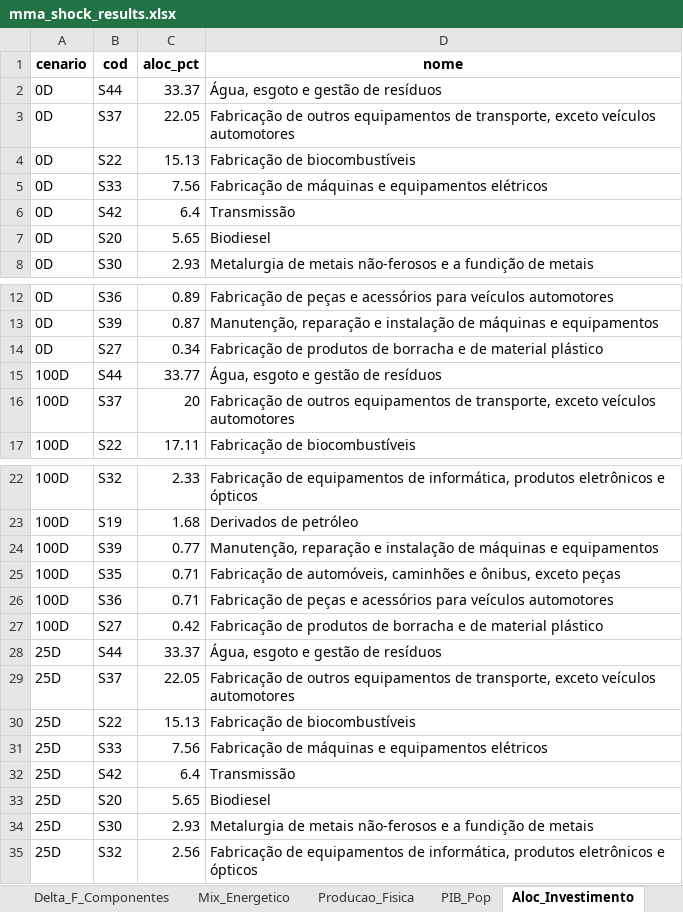
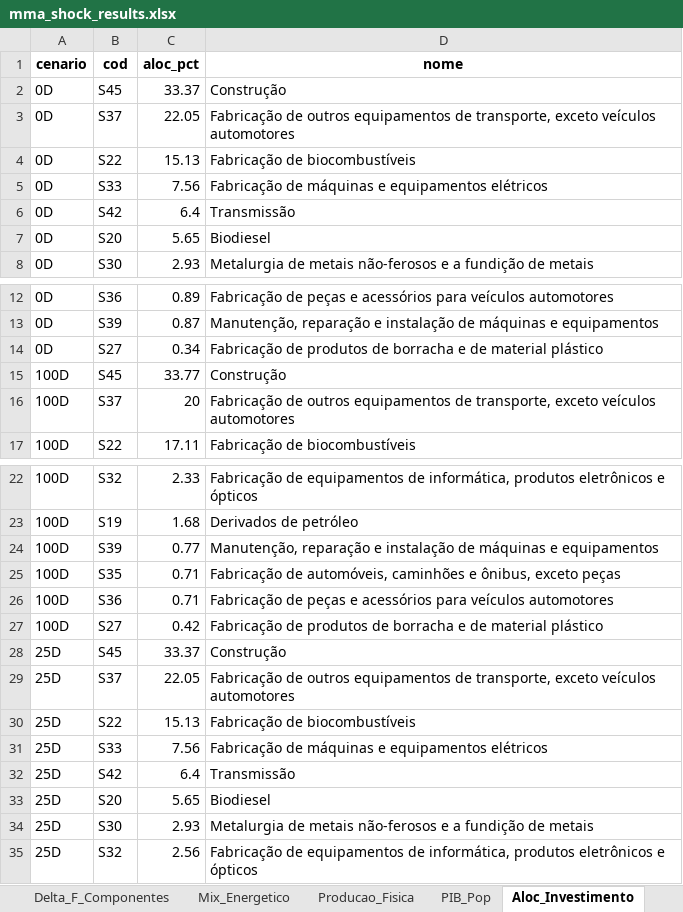
Before and after one commit to cludovique/brazil-climate-macro-model, an Excel workbook: outputs/tables/mma_shock_results.xlsx, sheet Aloc_Investimento, drawn as a sheet; only a part is shown, gaps mark what is left out; values as stored, in another font and other column widths than the file's, no borders; the diff names each change by its address in the sheet, - before the commit and + after, or states it on an @@ line.

```diff
--- a/outputs/tables/mma_shock_results.xlsx (sheet Aloc_Investimento)
+++ b/outputs/tables/mma_shock_results.xlsx (sheet Aloc_Investimento)
-B2 (cod): S44
+B2 (cod): S45
-D2 (nome): Água, esgoto e gestão de resíduos
+D2 (nome): Construção
-B15 (cod): S44
+B15 (cod): S45
-D15 (nome): Água, esgoto e gestão de resíduos
+D15 (nome): Construção
-B28 (cod): S44
+B28 (cod): S45
-D28 (nome): Água, esgoto e gestão de resíduos
+D28 (nome): Construção
```
Also changed, not shown: sheet Resultados_Completos, sheet Top15_por_Setor, sheet Resumo, sheet Tax_Choques, sheet Energia_Impacto, sheet Delta_F_Componentes, 4 other files.
